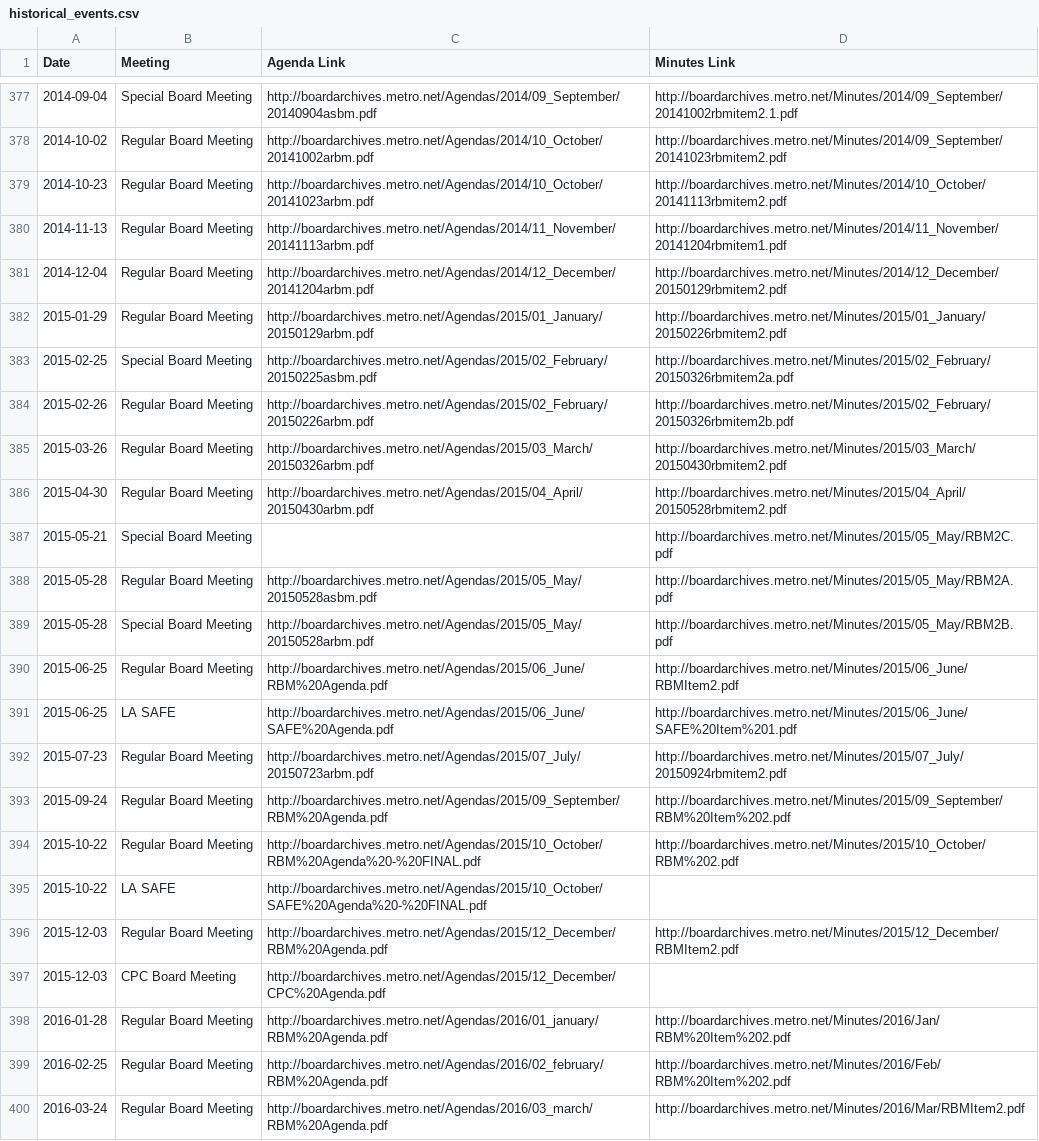
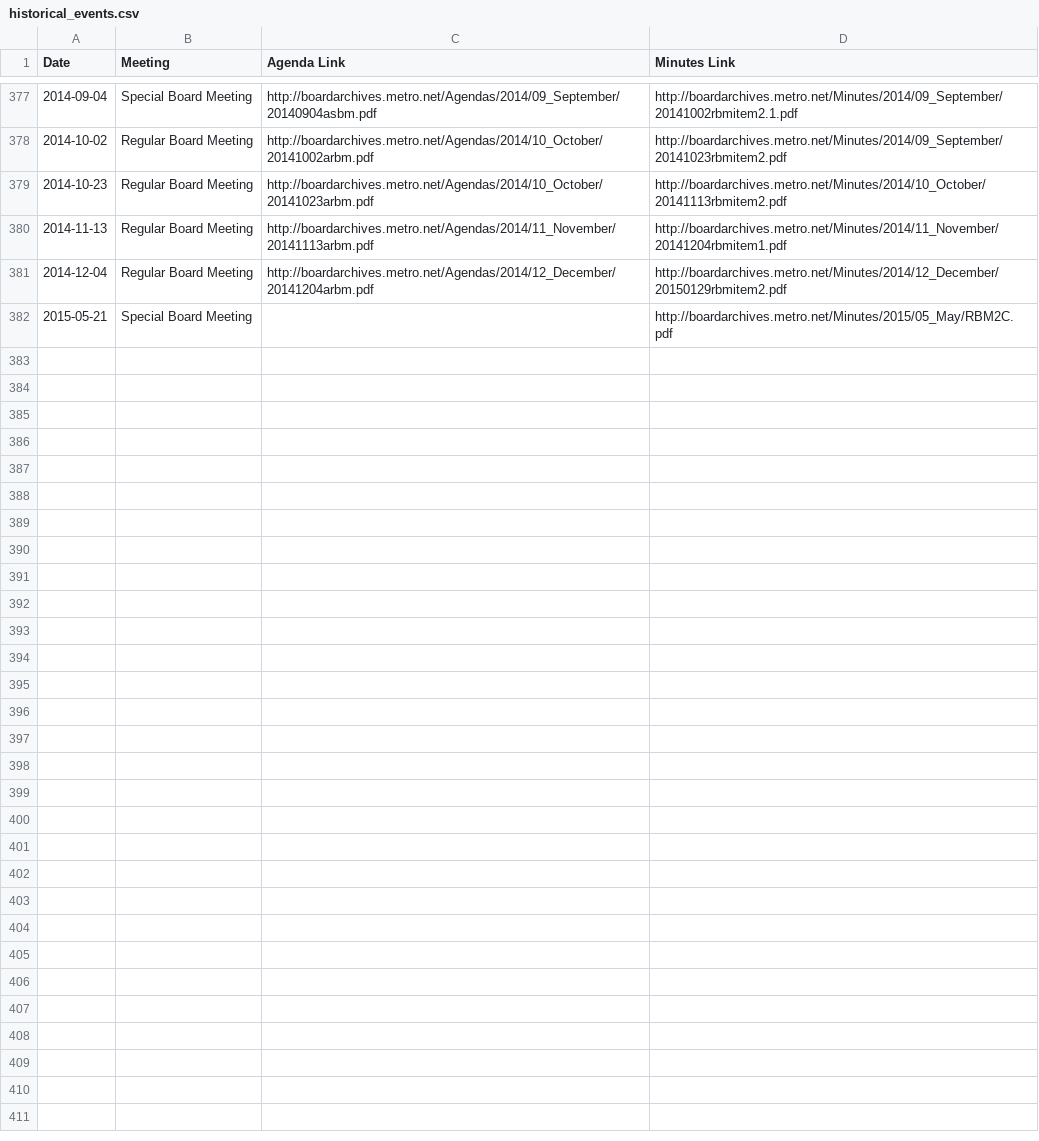
Before and after one commit to Metro-Records/la-metro-councilmatic, a CSV file: data/historical_events.csv, drawn as a sheet; only a part is shown, gaps mark what is left out; the diff covers the shown part only; the diff names each change by its address in the sheet, - before the commit and + after, or states it on an @@ line.

Commit message:
remove events that have legistar data

```diff
--- a/data/historical_events.csv
+++ b/data/historical_events.csv
-row 382: 2015-01-29 | Regular Board Meeting | http://boardarchives.metro.net/Agendas/2015/01_January/20150129arbm.pdf | http://boardarchives.metro.net/Minutes/2015/01_January/20150226rbmitem2.pdf
-row 383: 2015-02-25 | Special Board Meeting | http://boardarchives.metro.net/Agendas/2015/02_February/20150225asbm.pdf | http://boardarchives.metro.net/Minutes/2015/02_February/20150326rbmitem2a.pdf
-row 384: 2015-02-26 | Regular Board Meeting | http://boardarchives.metro.net/Agendas/2015/02_February/20150226arbm.pdf | http://boardarchives.metro.net/Minutes/2015/02_February/20150326rbmitem2b.pdf
-row 385: 2015-03-26 | Regular Board Meeting | http://boardarchives.metro.net/Agendas/2015/03_March/20150326arbm.pdf | http://boardarchives.metro.net/Minutes/2015/03_March/20150430rbmitem2.pdf
-row 386: 2015-04-30 | Regular Board Meeting | http://boardarchives.metro.net/Agendas/2015/04_April/20150430arbm.pdf | http://boardarchives.metro.net/Minutes/2015/04_April/20150528rbmitem2.pdf
-row 388: 2015-05-28 | Regular Board Meeting | http://boardarchives.metro.net/Agendas/2015/05_May/20150528asbm.pdf | http://boardarchives.metro.net/Minutes/2015/05_May/RBM2A.pdf
-row 389: 2015-05-28 | Special Board Meeting | http://boardarchives.metro.net/Agendas/2015/05_May/20150528arbm.pdf | http://boardarchives.metro.net/Minutes/2015/05_May/RBM2B.pdf
-row 390: 2015-06-25 | Regular Board Meeting | http://boardarchives.metro.net/Agendas/2015/06_June/RBM%20Agenda.pdf | http://boardarchives.metro.net/Minutes/2015/06_June/RBMItem2.pdf
-row 391: 2015-06-25 | LA SAFE | http://boardarchives.metro.net/Agendas/2015/06_June/SAFE%20Agenda.pdf | http://boardarchives.metro.net/Minutes/2015/06_June/SAFE%20Item%201.pdf
-row 392: 2015-07-23 | Regular Board Meeting | http://boardarchives.metro.net/Agendas/2015/07_July/20150723arbm.pdf | http://boardarchives.metro.net/Minutes/2015/07_July/20150924rbmitem2.pdf
-row 393: 2015-09-24 | Regular Board Meeting | http://boardarchives.metro.net/Agendas/2015/09_September/RBM%20Agenda.pdf | http://boardarchives.metro.net/Minutes/2015/09_September/RBM%20Item%202.pdf
-row 394: 2015-10-22 | Regular Board Meeting | http://boardarchives.metro.net/Agendas/2015/10_October/RBM%20Agenda%20-%20FINAL.pdf | http://boardarchives.metro.net/Minutes/2015/10_October/RBM%202.pdf
-row 395: 2015-10-22 | LA SAFE | http://boardarchives.metro.net/Agendas/2015/10_October/SAFE%20Agenda%20-%20FINAL.pdf
-row 396: 2015-12-03 | Regular Board Meeting | http://boardarchives.metro.net/Agendas/2015/12_December/RBM%20Agenda.pdf | http://boardarchives.metro.net/Minutes/2015/12_December/RBMItem2.pdf
-row 397: 2015-12-03 | CPC Board Meeting | http://boardarchives.metro.net/Agendas/2015/12_December/CPC%20Agenda.pdf
-row 398: 2016-01-28 | Regular Board Meeting | http://boardarchives.metro.net/Agendas/2016/01_january/RBM%20Agenda.pdf | http://boardarchives.metro.net/Minutes/2016/Jan/RBM%20Item%202.pdf
-row 399: 2016-02-25 | Regular Board Meeting | http://boardarchives.metro.net/Agendas/2016/02_february/RBM%20Agenda.pdf | http://boardarchives.metro.net/Minutes/2016/Feb/RBM%20Item%202.pdf
-row 400: 2016-03-24 | Regular Board Meeting | http://boardarchives.metro.net/Agendas/2016/03_march/RBM%20Agenda.pdf | http://boardarchives.metro.net/Minutes/2016/Mar/RBMItem2.pdf
```
Also changed, not shown: 11 removed rows elsewhere in this file.
